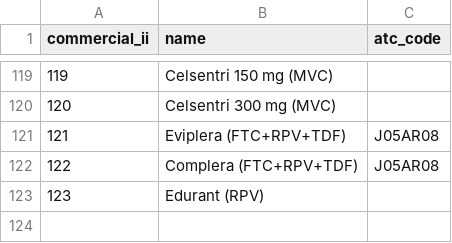
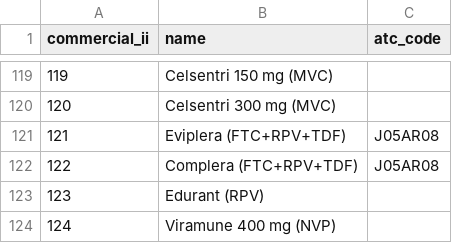
Before and after one commit to hivdb/regadb, a CSV file: regadb-install/drugs-csv/drug_commercial.csv, drawn as a sheet; only a part is shown, gaps mark what is left out; the diff names each change by its address in the sheet, - before the commit and + after, or states it on an @@ line.

Commit message:
added Viramune 400 mg

```diff
--- a/regadb-install/drugs-csv/drug_commercial.csv
+++ b/regadb-install/drugs-csv/drug_commercial.csv
+row 124: 124 | Viramune 400 mg (NVP)
```
Also changed, not shown: regadb-install/drugs-csv/commercial_generic.csv.
